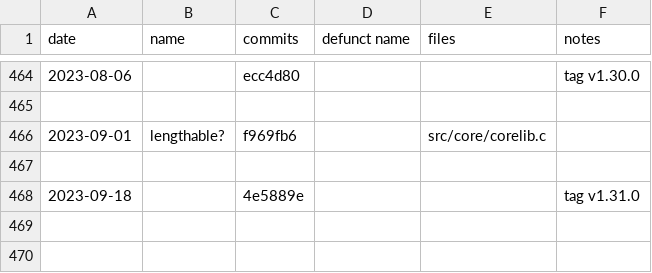
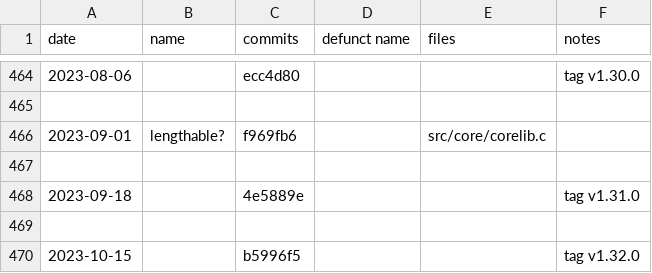
Before and after one commit to sogaiu/janet-examples, a TSV file: doc/history.tsv, drawn as a sheet; only a part is shown, gaps mark what is left out.

Commit message:
Update history.tsv with 1.32.0 info

```diff
--- a/doc/history.tsv
+++ b/doc/history.tsv
@@ -468 +468,3 @@ date	name	commits	defunct name	files	notes
 2023-09-18		4e5889e			tag v1.31.0
+					
+2023-10-15		b5996f5			tag v1.32.0
```
